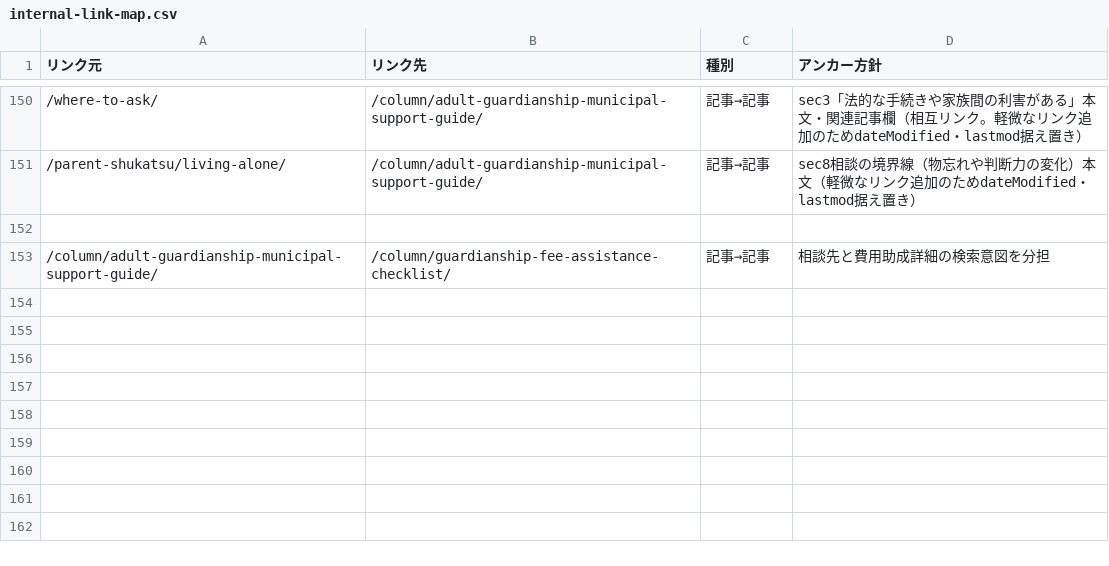
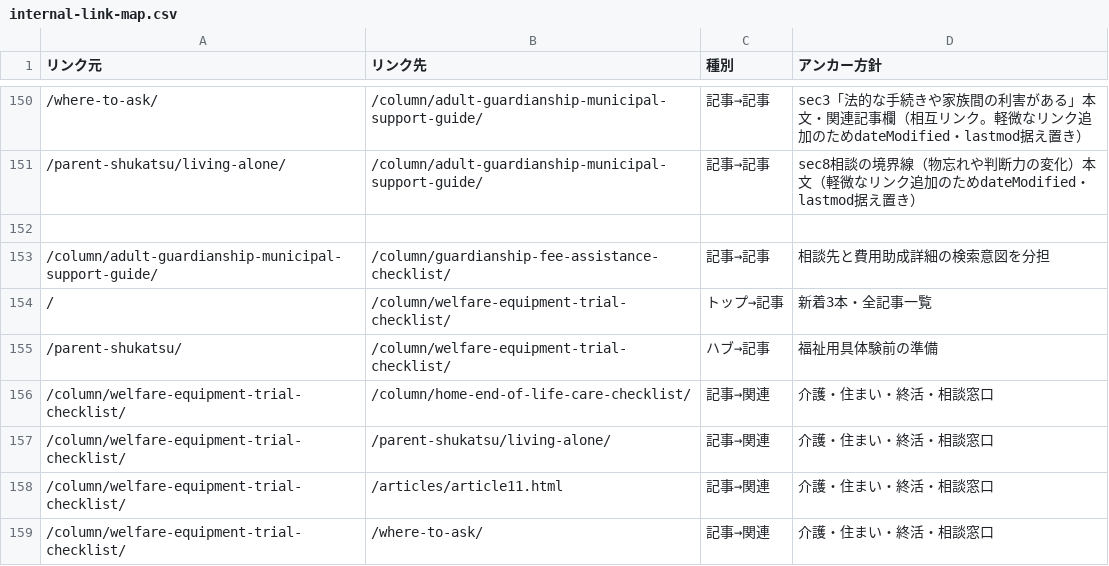
Before and after one commit to tfqys680-jpg/shukatsu-site, a CSV file: docs/seo/internal-link-map.csv, drawn as a sheet; only a part is shown, gaps mark what is left out.

Commit message:
feat: publish welfare equipment trial preparation checklist

```diff
--- a/docs/seo/internal-link-map.csv
+++ b/docs/seo/internal-link-map.csv
@@ -153 +153,7 @@
 /column/adult-guardianship-municipal-support-guide/,/column/guardianship-fee-assistance-checklist/,記事→記事,相談先と費用助成詳細の検索意図を分担
+/,/column/welfare-equipment-trial-checklist/,トップ→記事,新着3本・全記事一覧
+/parent-shukatsu/,/column/welfare-equipment-trial-checklist/,ハブ→記事,福祉用具体験前の準備
+/column/welfare-equipment-trial-checklist/,/column/home-end-of-life-care-checklist/,記事→関連,介護・住まい・終活・相談窓口
+/column/welfare-equipment-trial-checklist/,/parent-shukatsu/living-alone/,記事→関連,介護・住まい・終活・相談窓口
+/column/welfare-equipment-trial-checklist/,/articles/article11.html,記事→関連,介護・住まい・終活・相談窓口
+/column/welfare-equipment-trial-checklist/,/where-to-ask/,記事→関連,介護・住まい・終活・相談窓口
```
Also changed, not shown: docs/seo/content-inventory.csv, docs/seo/editorial-calendar.csv, 17 other files.
